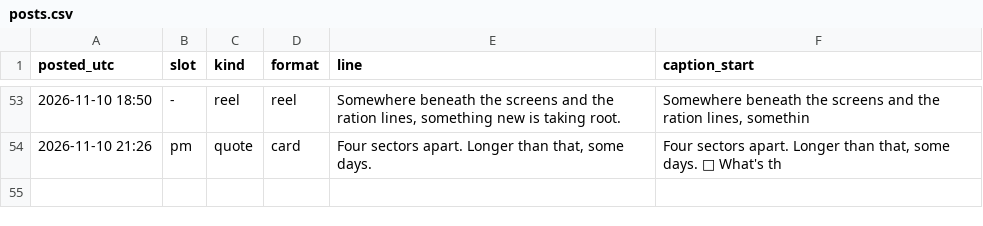
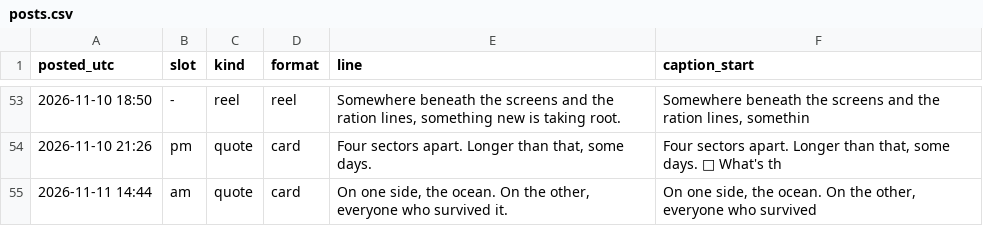
Before and after one commit to somhairlemaccormick-collab/The-Drowned-Concordat-Promo, a CSV file: log/posts.csv, drawn as a sheet; only a part is shown, gaps mark what is left out; the diff names each change by its address in the sheet, - before the commit and + after, or states it on an @@ line.

```diff
--- a/log/posts.csv
+++ b/log/posts.csv
+row 55: 2026-11-11 14:44 | am | quote | card | On one side, the ocean. On the other, everyone who survived it. | On one side, the ocean. On the other, everyone who survived
```
Also changed, not shown: 3 other files.
